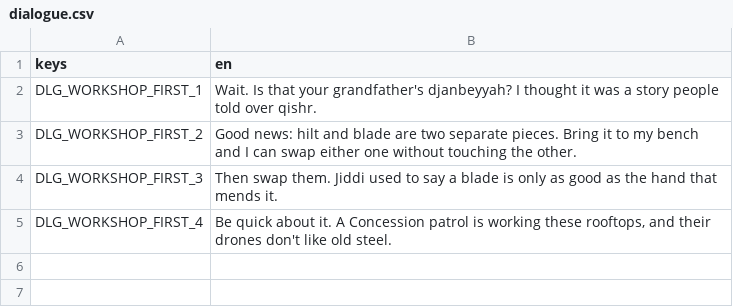
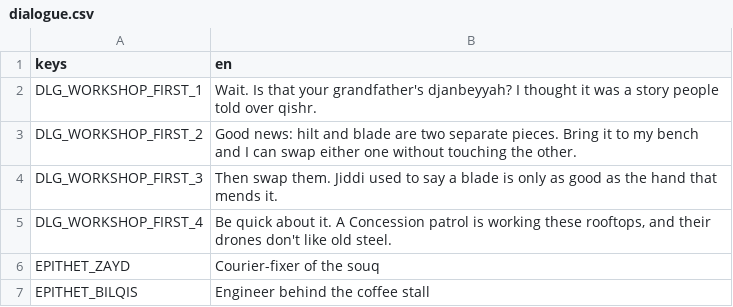
Before and after one commit to ferasalm/game, a CSV file: localization/dialogue.csv, drawn as a sheet; the diff names each change by its address in the sheet, - before the commit and + after, or states it on an @@ line.

Commit message:
B6 WIP: UI v2 helpers (list_row, party_card, money_counter, prompt_strip, toast, interaction_prompt, type_text, transition), sabil/defeat screens, dialogue v2, party cards, timeline

```diff
--- a/localization/dialogue.csv
+++ b/localization/dialogue.csv
+row 6: EPITHET_ZAYD | Courier-fixer of the souq
+row 7: EPITHET_BILQIS | Engineer behind the coffee stall
```
Also changed, not shown: localization/pause.csv, 35 other files.
